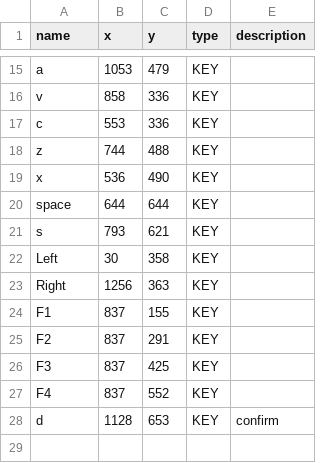
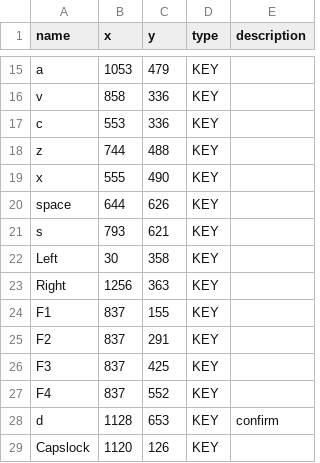
Before and after one commit to junsarakill/JKGameHotKey, a CSV file: KeyData/dwKeyData.csv, drawn as a sheet; only a part is shown, gaps mark what is left out.

```diff
--- a/KeyData/dwKeyData.csv
+++ b/KeyData/dwKeyData.csv
@@ -18,4 +18,4 @@ c,553,336,KEY,
 z,744,488,KEY,
-x,536,490,KEY,
-space,644,644,KEY,
+x,555,490,KEY,
+space,644,626,KEY,
 s,793,621,KEY,
@@ -28 +28,2 @@ F4,837,552,KEY,
 d,1128,653,KEY,confirm
+Capslock,1120,126,KEY,
```
Also changed, not shown: KeyData/gf2KeyData.csv.
